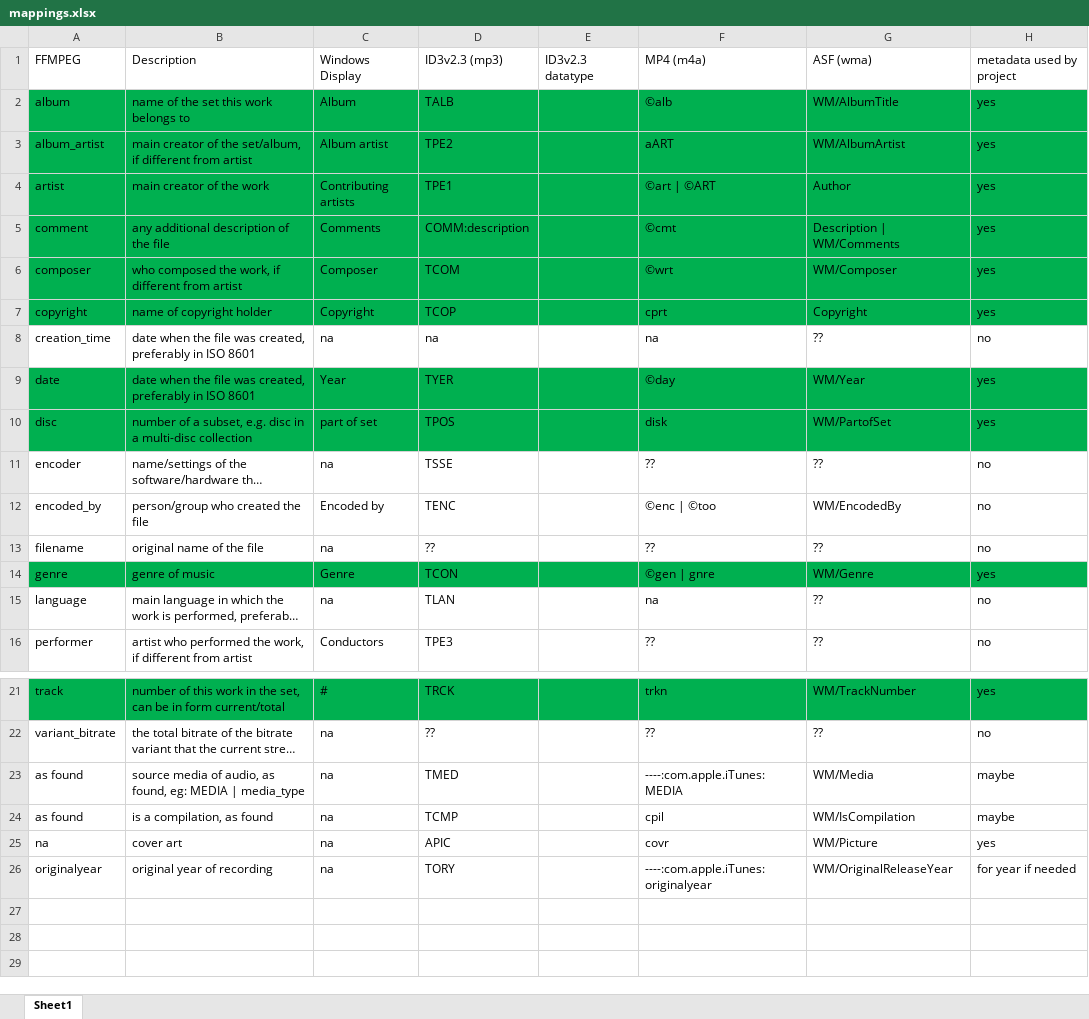
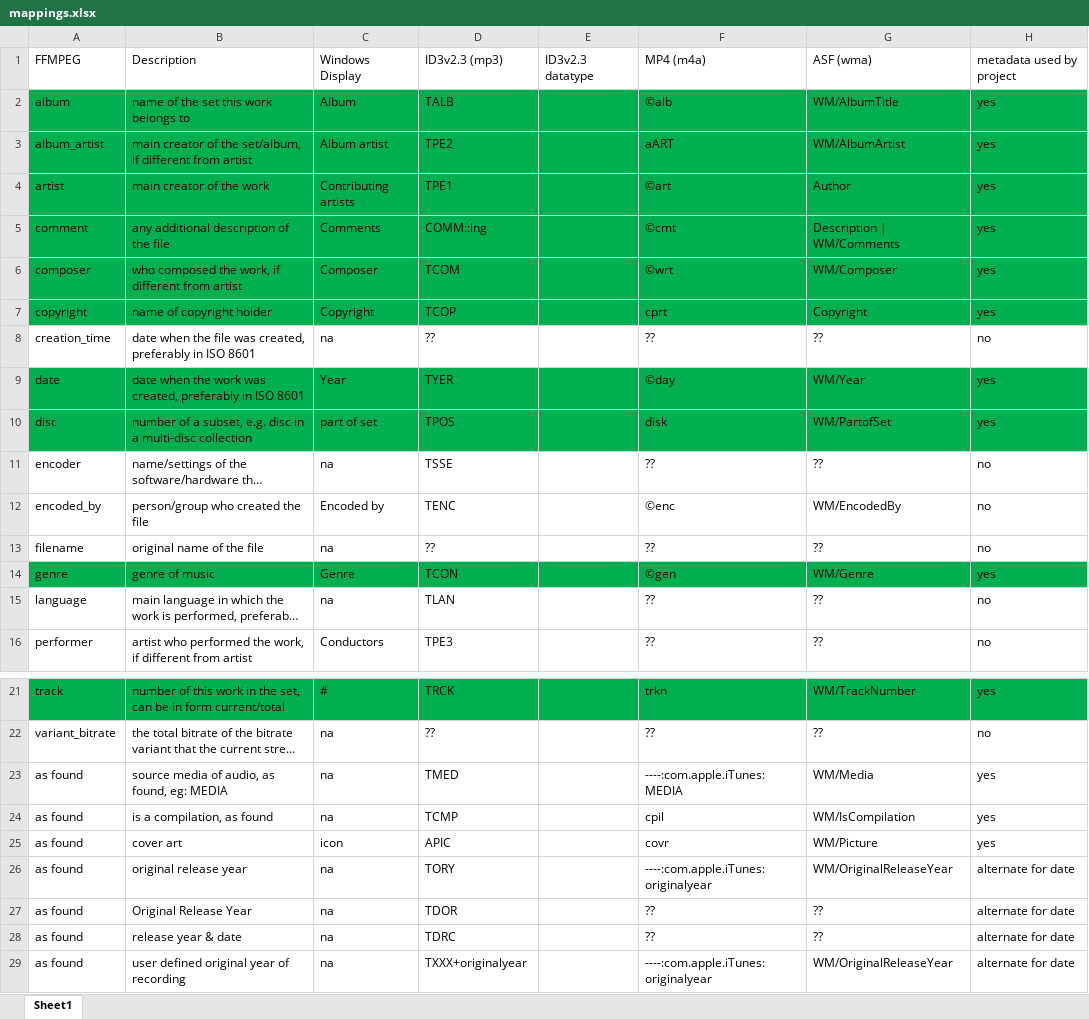
Before and after one commit to manweile/MusicProcessing, an Excel workbook: src/generated_files/mappings.xlsx, sheet Sheet1, drawn as a sheet; only a part is shown, gaps mark what is left out; long unchanged cells end in …; values as stored, in another font and other column widths than the file's, no borders; the diff names each change by its address in the sheet, - before the commit and + after, or states it on an @@ line.

```diff
--- a/src/generated_files/mappings.xlsx (sheet Sheet1)
+++ b/src/generated_files/mappings.xlsx (sheet Sheet1)
-F4: ©art | ©ART
+F4: ©art
-D5: COMM:description
+D5: COMM::lng
-D8: na
+D8: ??
-F8: na
+F8: ??
-B9: …when the file was created,…
+B9: …when the work was created,…
-F12: ©enc | ©too
+F12: ©enc
-F14: ©gen | gnre
+F14: ©gen
-F15: na
+F15: ??
-B23: …eg: MEDIA | media_type
+B23: …eg: MEDIA
-H23:H24: maybe
+H23:H24: yes
-A25: na
+A25: as found
-C25: na
+C25: icon
-A26: originalyear
+A26: as found
-B26: original year of recording
+B26: original release year
-H26: for year if needed
+H26: alternate for date
+row 27: as found | Original Release Year | na | TDOR |  | ?? | ?? | alternate for date
+row 28: as found | release year & date | na | TDRC |  | ?? | ?? | alternate for date
+row 29: as found | user defined original year of recording | na | TXXX+originalyear |  | ----:com.apple.iTunes:originalyear | WM/OriginalReleaseYear | alternate for date
```
Also changed, not shown: src/generated_files/MusicBrainz_Picard_Tag_Map.xlsx.
